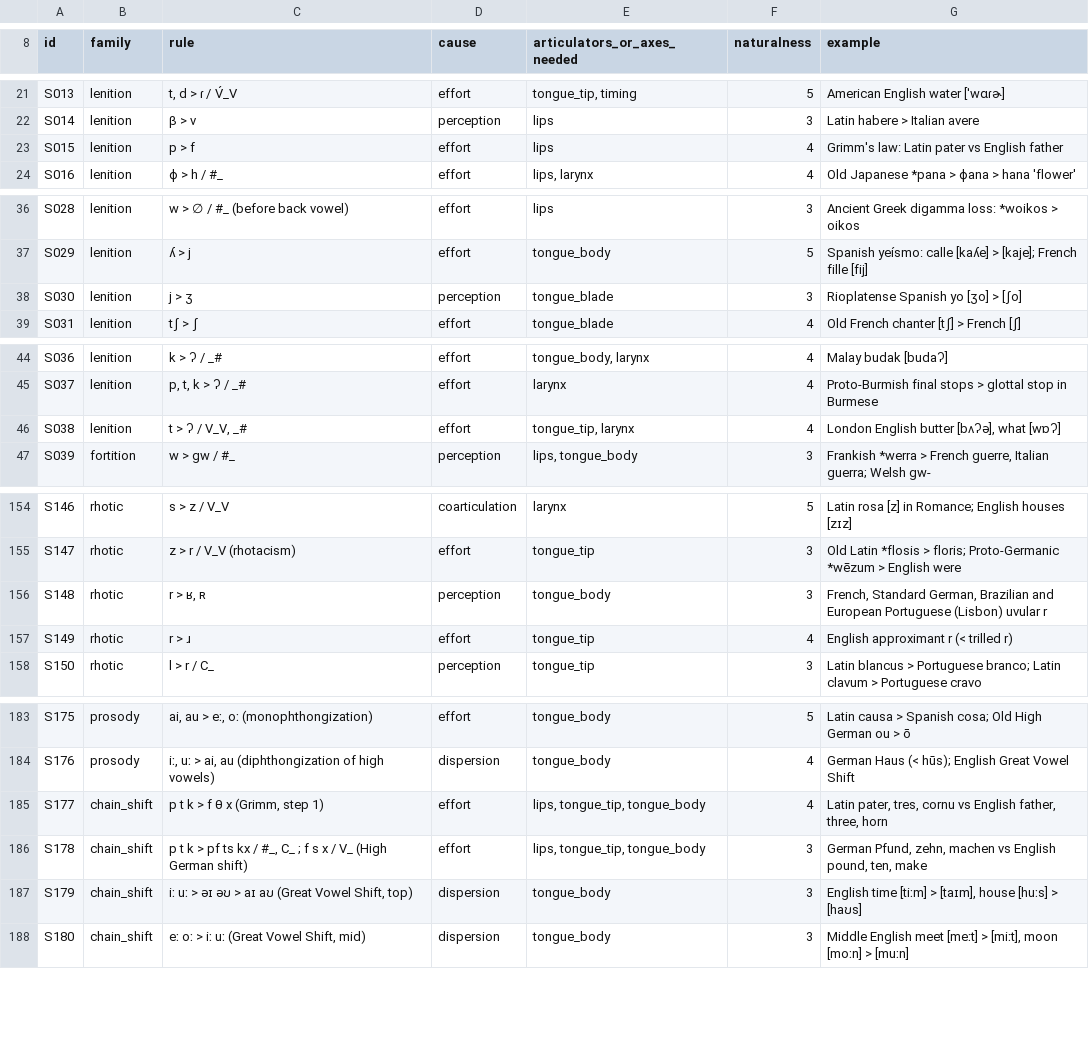
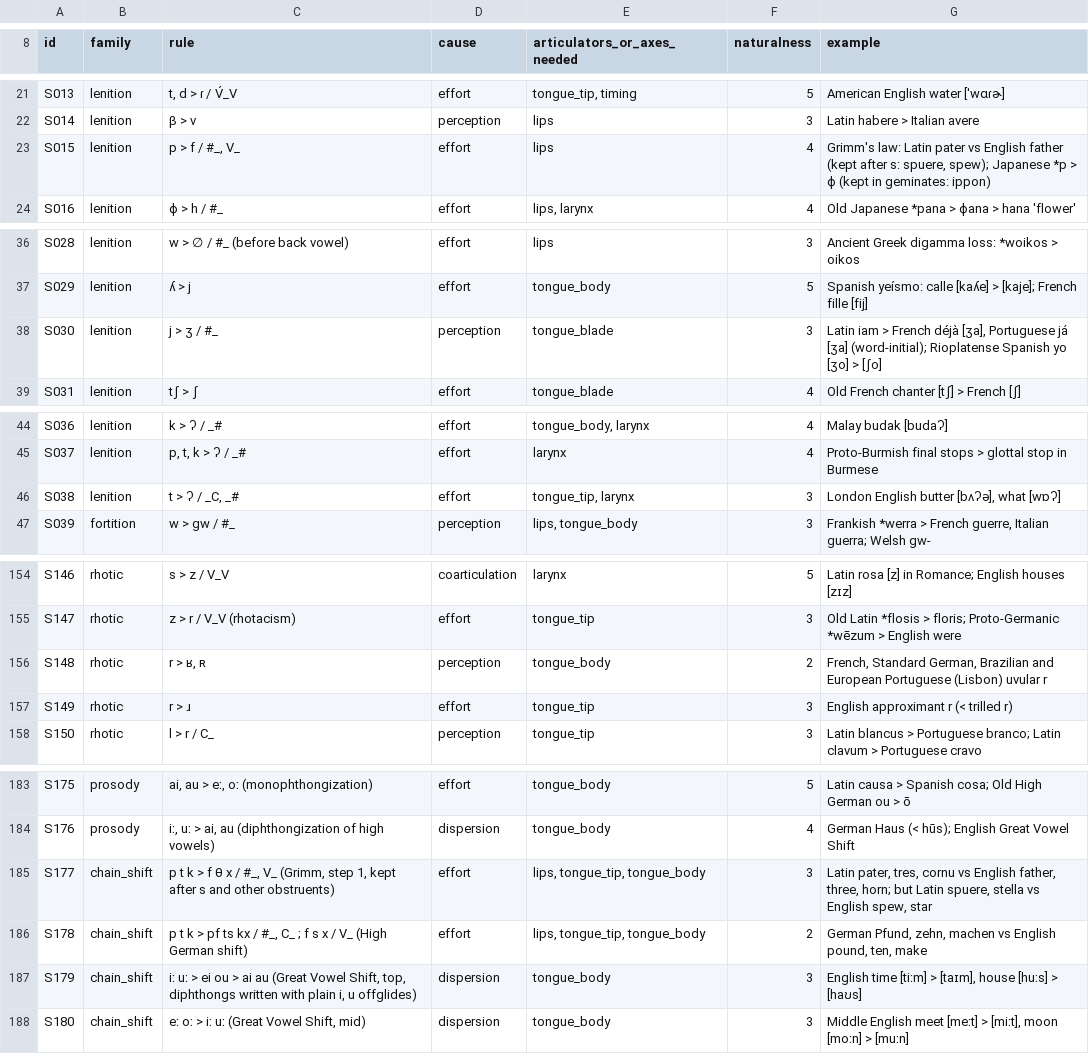
Before and after one commit to engma-linguistics/procedural-world-generation, a TSV file: planet/language/data/sound_changes.tsv, drawn as a sheet; only a part is shown, gaps mark what is left out; the diff covers the shown part only.

```diff
--- a/planet/language/data/sound_changes.tsv
+++ b/planet/language/data/sound_changes.tsv
@@ -22,3 +22,3 @@ S013	lenition	t, d > ɾ / V́_V	effort	tongue_tip, timing	5	American English wat
 S014	lenition	β > v	perception	lips	3	Latin habere > Italian avere
-S015	lenition	p > f	effort	lips	4	Grimm's law: Latin pater vs English father
+S015	lenition	p > f / #_, V_	effort	lips	4	Grimm's law: Latin pater vs English father (kept after s: spuere, spew); Japanese *p > ɸ (kept in geminates: ippon)
 S016	lenition	ɸ > h / #_	effort	lips, larynx	4	Old Japanese *pana > ɸana > hana 'flower'
@@ -37,3 +37,3 @@ S028	lenition	w > ∅ / #_ (before back vowel)	effort	lips	3	Ancient Greek digam
 S029	lenition	ʎ > j	effort	tongue_body	5	Spanish yeísmo: calle [kaʎe] > [kaje]; French fille [fij]
-S030	lenition	j > ʒ	perception	tongue_blade	3	Rioplatense Spanish yo [ʒo] > [ʃo]
+S030	lenition	j > ʒ / #_	perception	tongue_blade	3	Latin iam > French déjà [ʒa], Portuguese já [ʒa] (word-initial); Rioplatense Spanish yo [ʒo] > [ʃo]
 S031	lenition	tʃ > ʃ	effort	tongue_blade	4	Old French chanter [tʃ] > French [ʃ]
@@ -45,3 +45,3 @@ S036	lenition	k > ʔ / _#	effort	tongue_body, larynx	4	Malay budak [budaʔ]
 S037	lenition	p, t, k > ʔ / _#	effort	larynx	4	Proto-Burmish final stops > glottal stop in Burmese
-S038	lenition	t > ʔ / V_V, _#	effort	tongue_tip, larynx	4	London English butter [bʌʔə], what [wɒʔ]
+S038	lenition	t > ʔ / _C, _#	effort	tongue_tip, larynx	3	London English butter [bʌʔə], what [wɒʔ]
 S039	fortition	w > gw / #_	perception	lips, tongue_body	3	Frankish *werra > French guerre, Italian guerra; Welsh gw-
@@ -155,4 +155,4 @@ S146	rhotic	s > z / V_V	coarticulation	larynx	5	Latin rosa [z] in Romance; Engli
 S147	rhotic	z > r / V_V (rhotacism)	effort	tongue_tip	3	Old Latin *flosis > floris; Proto-Germanic *wēzum > English were
-S148	rhotic	r > ʁ, ʀ	perception	tongue_body	3	French, Standard German, Brazilian and European Portuguese (Lisbon) uvular r
-S149	rhotic	r > ɹ	effort	tongue_tip	4	English approximant r (< trilled r)
+S148	rhotic	r > ʁ, ʀ	perception	tongue_body	2	French, Standard German, Brazilian and European Portuguese (Lisbon) uvular r
+S149	rhotic	r > ɹ	effort	tongue_tip	3	English approximant r (< trilled r)
 S150	rhotic	l > r / C_	perception	tongue_tip	3	Latin blancus > Portuguese branco; Latin clavum > Portuguese cravo
@@ -184,5 +184,5 @@ S175	prosody	ai, au > eː, oː (monophthongization)	effort	tongue_body	5	Latin c
 S176	prosody	iː, uː > ai, au (diphthongization of high vowels)	dispersion	tongue_body	4	German Haus (< hūs); English Great Vowel Shift
-S177	chain_shift	p t k > f θ x (Grimm, step 1)	effort	lips, tongue_tip, tongue_body	4	Latin pater, tres, cornu vs English father, three, horn
-S178	chain_shift	p t k > pf ts kx / #_, C_ ; f s x / V_ (High German shift)	effort	lips, tongue_tip, tongue_body	3	German Pfund, zehn, machen vs English pound, ten, make
-S179	chain_shift	iː uː > əɪ əʊ > aɪ aʊ (Great Vowel Shift, top)	dispersion	tongue_body	3	English time [tiːm] > [taɪm], house [huːs] > [haʊs]
+S177	chain_shift	p t k > f θ x / #_, V_ (Grimm, step 1, kept after s and other obstruents)	effort	lips, tongue_tip, tongue_body	3	Latin pater, tres, cornu vs English father, three, horn; but Latin spuere, stella vs English spew, star
+S178	chain_shift	p t k > pf ts kx / #_, C_ ; f s x / V_ (High German shift)	effort	lips, tongue_tip, tongue_body	2	German Pfund, zehn, machen vs English pound, ten, make
+S179	chain_shift	iː uː > ei ou > ai au (Great Vowel Shift, top, diphthongs written with plain i, u offglides)	dispersion	tongue_body	3	English time [tiːm] > [taɪm], house [huːs] > [haʊs]
 S180	chain_shift	eː oː > iː uː (Great Vowel Shift, mid)	dispersion	tongue_body	3	Middle English meet [meːt] > [miːt], moon [moːn] > [muːn]
```
Also changed, not shown: 11 added rows and 12 edited cells elsewhere in this file, 17 other files.
